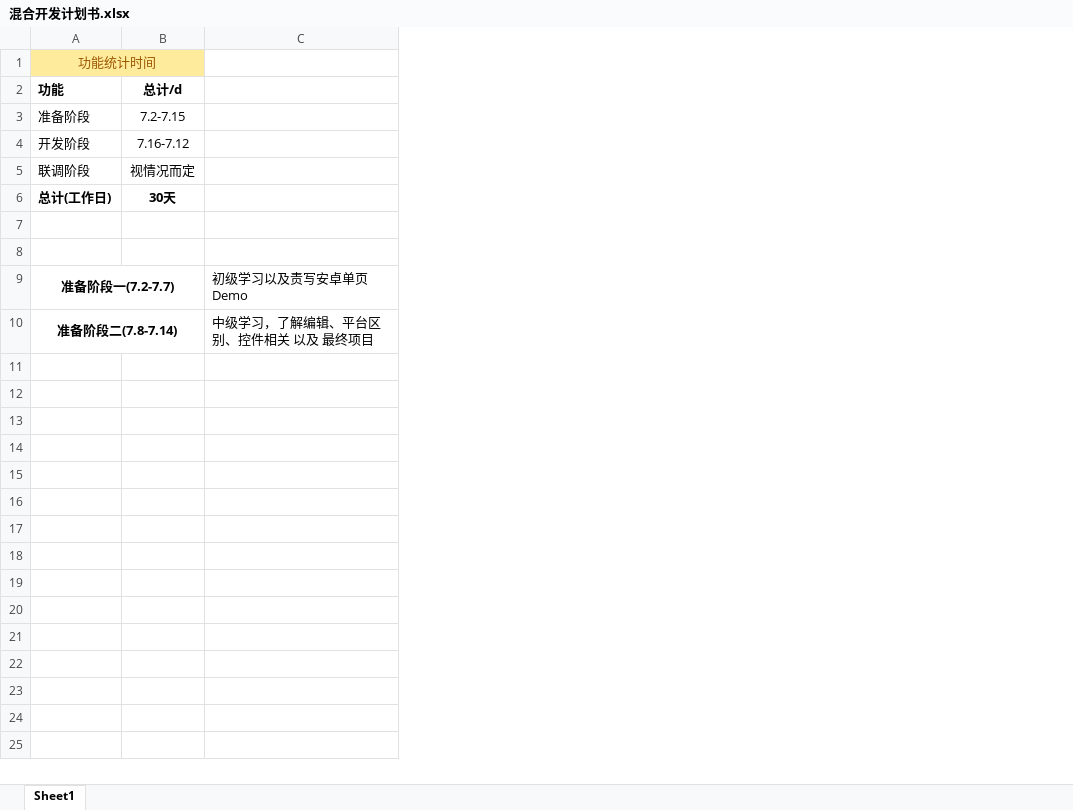
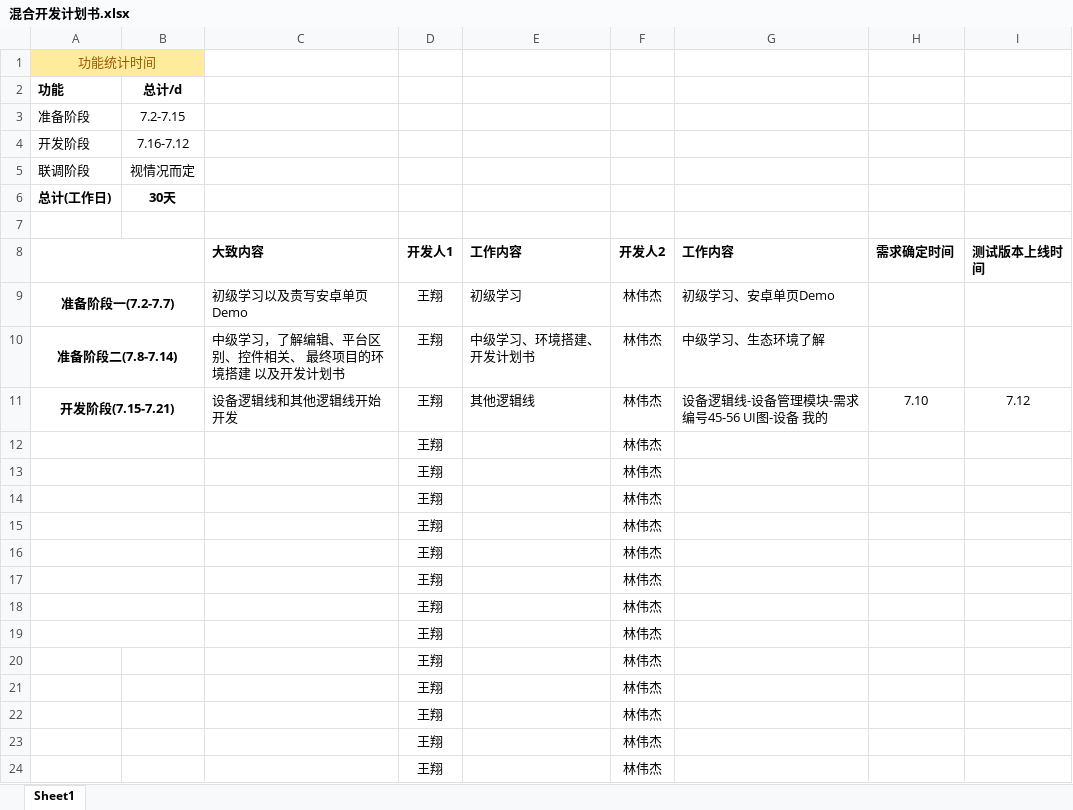
Before and after one commit to lykqnbz/react-native-academic-research-of-rookie-s, an Excel workbook: 项目计划/混合开发计划书.xlsx, sheet Sheet1, drawn as a sheet; values as stored, in another font and other column widths than the file's, no borders; addresses are those after the commit; the diff names each change by its address in the sheet, - before the commit and + after, or states it on an @@ line.

```diff
--- a/项目计划/混合开发计划书.xlsx (sheet Sheet1)
+++ b/项目计划/混合开发计划书.xlsx (sheet Sheet1)
+column D, rows 12-14: all 王翔
+column E, empty
+column F, rows 12-14: all 林伟杰
+column G, empty
+column H, empty
+column I, empty
+row 8:  |  | 大致内容 | 开发人1 | 工作内容 | 开发人2 | 工作内容 | 需求确定时间 | 测试版本上线时间
+row 9: 准备阶段一(7.2-7.7) |  | 初级学习以及责写安卓单页Demo | 王翔 | 初级学习 | 林伟杰 | 初级学习、安卓单页Demo
+row 10: 准备阶段二(7.8-7.14) |  | 中级学习，了解编辑、平台区别、控件相关、 最终项目的环境搭建 以及开发计划书 | 王翔 | 中级学习、环境搭建、开发计划书 | 林伟杰 | 中级学习、生态环境了解
+row 11: 开发阶段(7.15-7.21) |  | 设备逻辑线和其他逻辑线开始开发 | 王翔 | 其他逻辑线 | 林伟杰 | 设备逻辑线-设备管理模块-需求编号45-56 UI图-设备 我的 | 7.10 | 7.12
+A12:B12 merged
-row 12: (empty)
+row 12:  |  |  | 王翔 |  | 林伟杰
-A13 (功能): 准备阶段一(7.2-7.7)
+A13 (功能): (empty)
-C13: 初级学习以及责写安卓单页Demo
+C13: (empty)
-A14 (功能): 准备阶段二(7.8-7.14)
+A14 (功能): (empty)
-C14: 中级学习，了解编辑、平台区别、控件相关 以及 最终项目
+C14: (empty)
+row 15:  |  |  | 王翔 |  | 林伟杰
+row 16:  |  |  | 王翔 |  | 林伟杰
+row 17:  |  |  | 王翔 |  | 林伟杰
+row 18:  |  |  | 王翔 |  | 林伟杰
+row 19:  |  |  | 王翔 |  | 林伟杰
+row 20:  |  |  | 王翔 |  | 林伟杰
+row 21:  |  |  | 王翔 |  | 林伟杰
+row 22:  |  |  | 王翔 |  | 林伟杰
+row 23:  |  |  | 王翔 |  | 林伟杰
+row 24:  |  |  | 王翔 |  | 林伟杰
```
Also changed, not shown: 1 other file.
